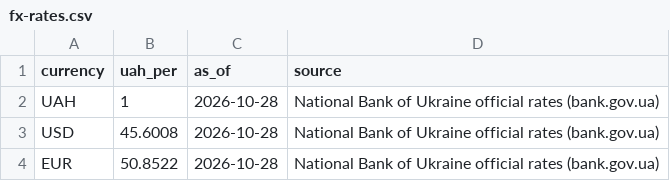
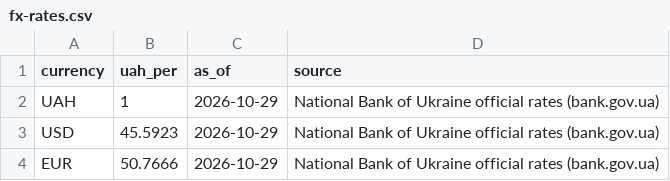
Before and after one commit to Agitolyev/eighth-wonder, a CSV file: assets/data/fx-rates.csv, drawn as a sheet.

```diff
--- a/assets/data/fx-rates.csv
+++ b/assets/data/fx-rates.csv
@@ -1,4 +1,4 @@
 currency,uah_per,as_of,source
-UAH,1,2026-10-28,National Bank of Ukraine official rates (bank.gov.ua)
-USD,45.6008,2026-10-28,National Bank of Ukraine official rates (bank.gov.ua)
-EUR,50.8522,2026-10-28,National Bank of Ukraine official rates (bank.gov.ua)
+UAH,1,2026-10-29,National Bank of Ukraine official rates (bank.gov.ua)
+USD,45.5923,2026-10-29,National Bank of Ukraine official rates (bank.gov.ua)
+EUR,50.7666,2026-10-29,National Bank of Ukraine official rates (bank.gov.ua)
```
Also changed, not shown: 1 other file.
